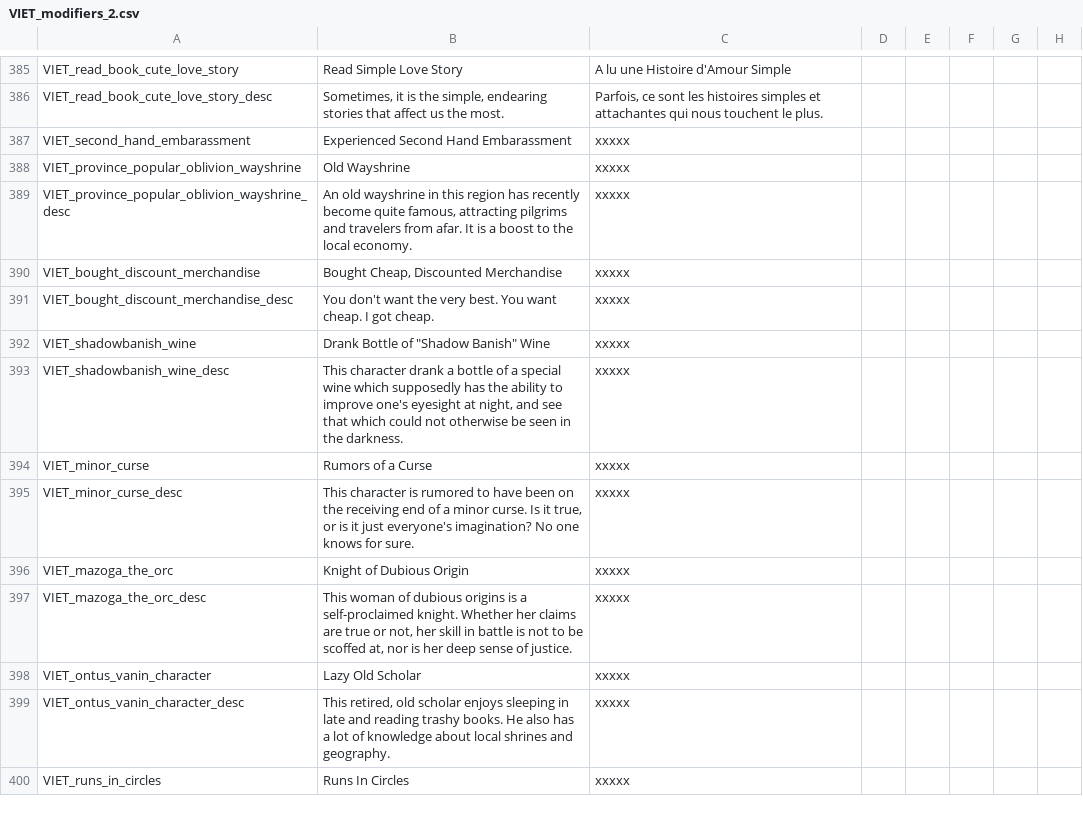
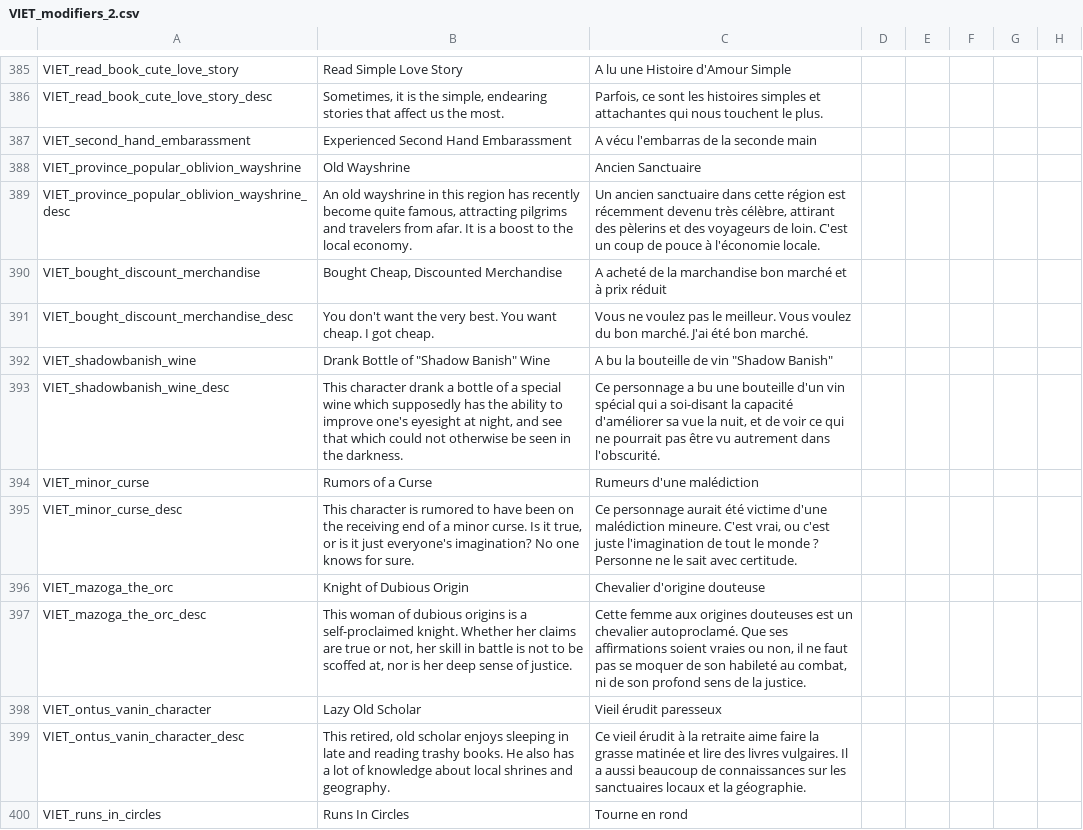
Before and after one commit to cybrxkhan/VIET-Events-Reborn, a CSV file: VIET Events/localisation/VIET_modifiers_2.csv, drawn as a sheet; only a part is shown, gaps mark what is left out; the diff covers the shown part only; the diff names each change by its address in the sheet, - before the commit and + after, or states it on an @@ line.

Commit message:
Update French translation

```diff
--- a/VIET Events/localisation/VIET_modifiers_2.csv
+++ b/VIET Events/localisation/VIET_modifiers_2.csv
-C387: xxxxx
+C387: A vécu l'embarras de la seconde main
-C388: xxxxx
+C388: Ancien Sanctuaire
-C389: xxxxx
+C389: Un ancien sanctuaire dans cette région est récemment devenu très célèbre, attirant des pèlerins et des voyageurs de loin. C'est un coup de pouce à l'économie locale.
-C390: xxxxx
+C390: A acheté de la marchandise bon marché et à prix réduit
-C391: xxxxx
+C391: Vous ne voulez pas le meilleur. Vous voulez du bon marché. J'ai été bon marché.
-C392: xxxxx
+C392: A bu la bouteille de vin "Shadow Banish"
-C393: xxxxx
+C393: Ce personnage a bu une bouteille d'un vin spécial qui a soi-disant la capacité d'améliorer sa vue la nuit, et de voir ce qui ne pourrait pas être vu autrement dans l'obscurité.
-C394: xxxxx
+C394: Rumeurs d'une malédiction
-C395: xxxxx
+C395: Ce personnage aurait été victime d'une malédiction mineure. C'est vrai, ou c'est juste l'imagination de tout le monde ? Personne ne le sait avec certitude.
-C396: xxxxx
+C396: Chevalier d'origine douteuse
-C397: xxxxx
+C397: Cette femme aux origines douteuses est un chevalier autoproclamé. Que ses affirmations soient vraies ou non, il ne faut pas se moquer de son habileté au combat, ni de son profond sens de la justice.
-C398: xxxxx
+C398: Vieil érudit paresseux
-C399: xxxxx
+C399: Ce vieil érudit à la retraite aime faire la grasse matinée et lire des livres vulgaires. Il a aussi beaucoup de connaissances sur les sanctuaires locaux et la géographie.
-C400: xxxxx
+C400: Tourne en rond
```
Also changed, not shown: 12 edited cells elsewhere in this file, VIET Events/localisation/VIET_artifacts.csv, VIET Events/localisation/VIET_cinnamon_2.csv, 2 other files.
